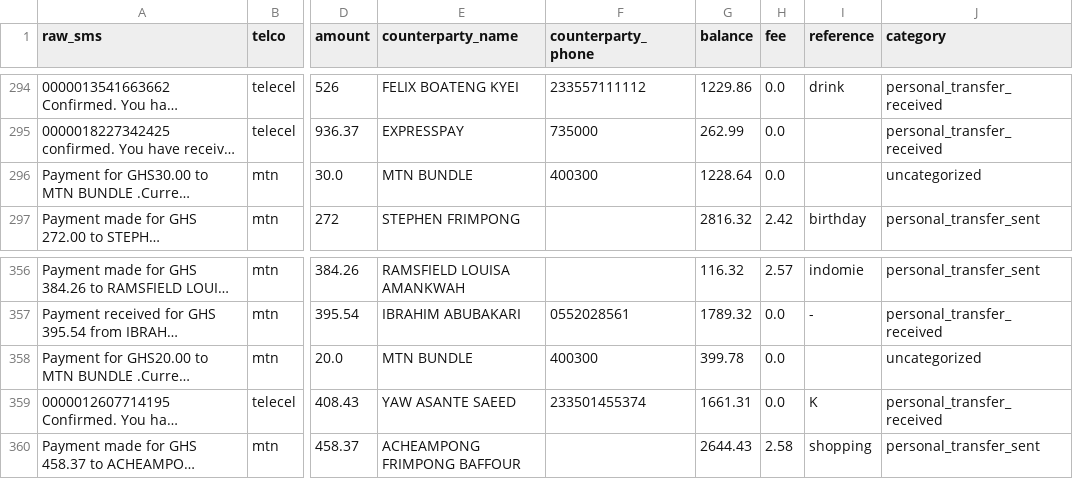
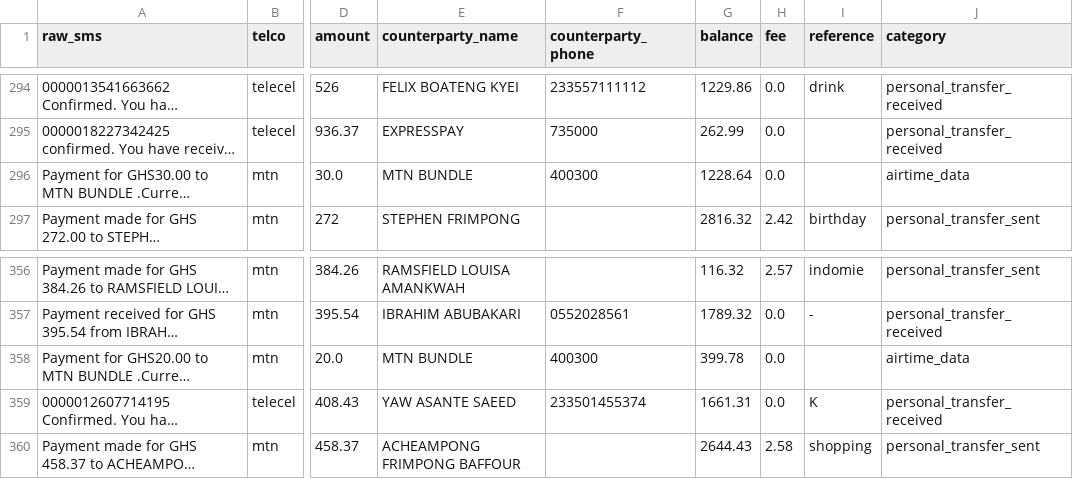
Before and after one commit to theboylexis/momo-parse-api, a CSV file: categorizer/labeled_data.csv, drawn as a sheet; only a part is shown, gaps mark what is left out; long unchanged cells end in …; the diff covers the shown part only; the diff names each change by its address in the sheet, - before the commit and + after, or states it on an @@ line.

```diff
--- a/categorizer/labeled_data.csv
+++ b/categorizer/labeled_data.csv
-J296 (category): uncategorized
+J296 (category): airtime_data
-J358 (category): uncategorized
+J358 (category): airtime_data
```
Also changed, not shown: 11 edited cells elsewhere in this file, 1 other file.
